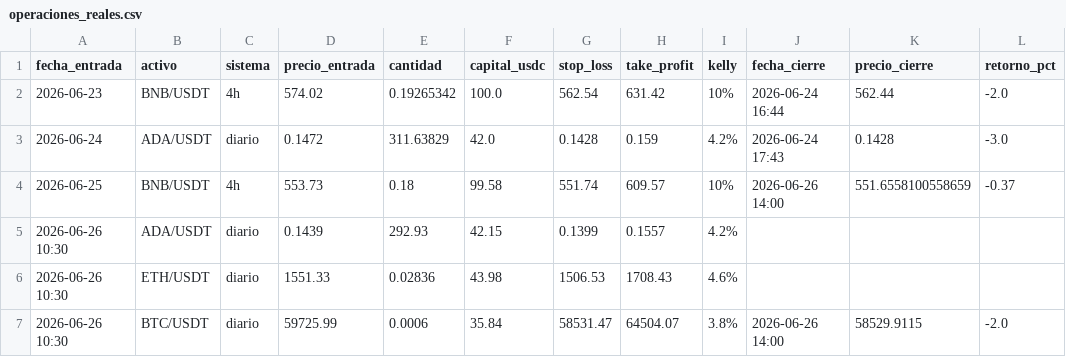
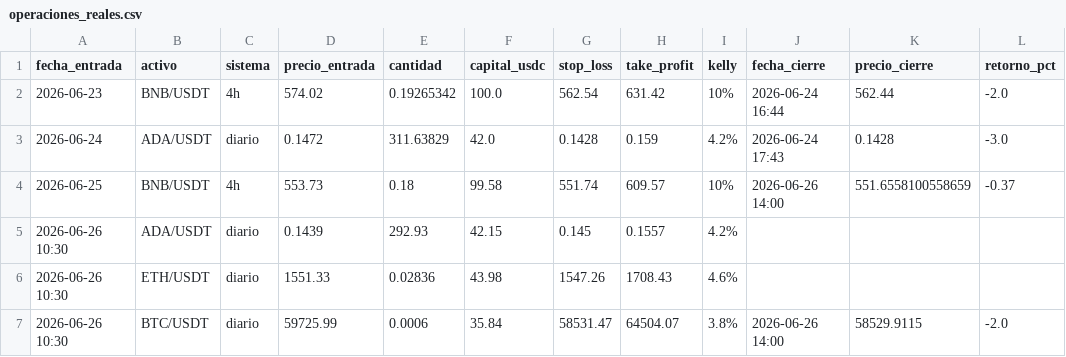
Before and after one commit to donovansantsanz/quant-ada-model, a CSV file: operaciones_reales.csv, drawn as a sheet; only a part is shown; the diff names each change by its address in the sheet, - before the commit and + after, or states it on an @@ line.

```diff
--- a/operaciones_reales.csv
+++ b/operaciones_reales.csv
-G5 (stop_loss): 0.1399
+G5 (stop_loss): 0.145
-G6 (stop_loss): 1506.53
+G6 (stop_loss): 1547.26
```
Also changed, not shown: paper_trading_4h_registro.csv, 2 other files.
